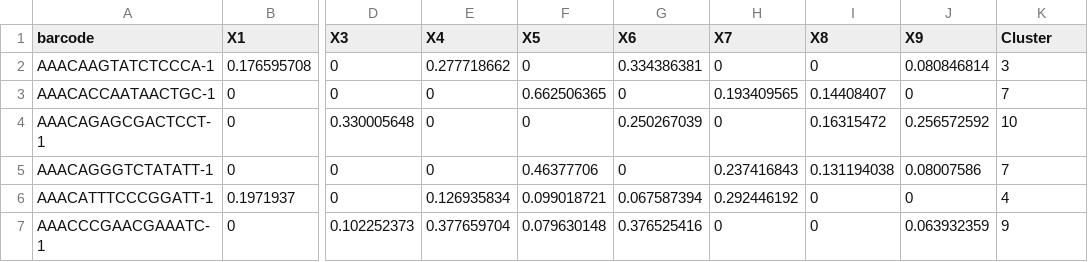
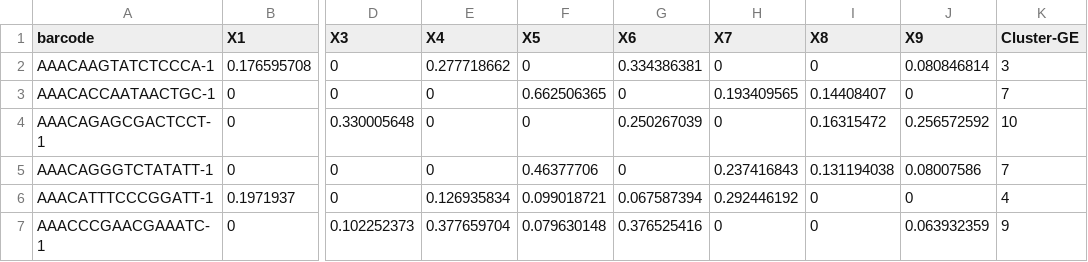
Before and after one commit to sailem-group/TissuePlot, a CSV file: SpotClusterMembership.csv, drawn as a sheet; only a part is shown, gaps mark what is left out; the diff names each change by its address in the sheet, - before the commit and + after, or states it on an @@ line.

Commit message:
Implemented feature to display the spots based on selected clusters from the newly added cluster feature selection dropdown

```diff
--- a/SpotClusterMembership.csv
+++ b/SpotClusterMembership.csv
-K1: Cluster
+K1: Cluster-GE
```
Also changed, not shown: 7 other files.
